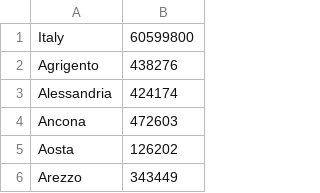
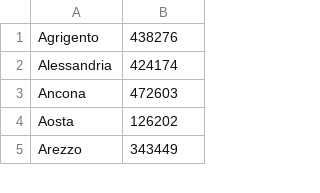
Before and after one commit to facebookresearch/covid19_spread, a CSV file: data/population-data/italy-province-population.csv, drawn as a sheet; only a part is shown; the diff names each change by its address in the sheet, - before the commit and + after, or states it on an @@ line.

Commit message:
remove total population number

```diff
--- a/data/population-data/italy-province-population.csv
+++ b/data/population-data/italy-province-population.csv
-row 1: Italy | 60599800
```
Also changed, not shown: data/population-data/italy-region-population.csv.
